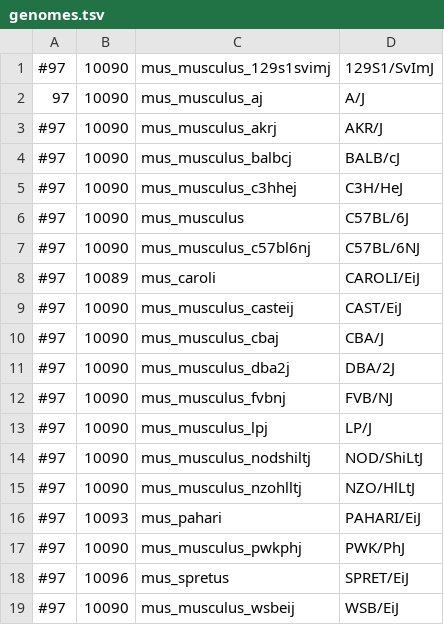
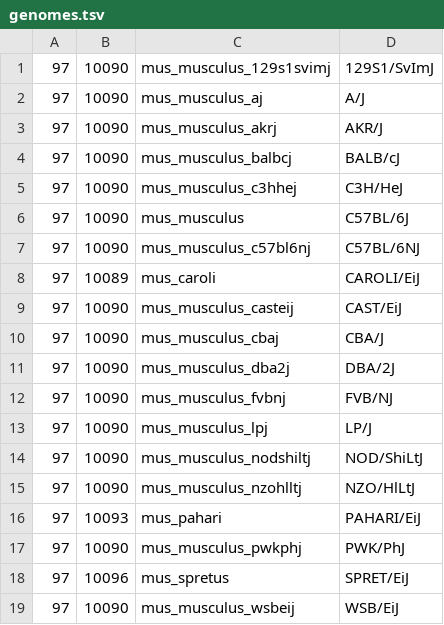
Before and after one commit to mgijax/mgv_data, a TSV file: bin/genomes.tsv, drawn as a sheet.

Commit message:
Uncomment.

```diff
--- a/bin/genomes.tsv
+++ b/bin/genomes.tsv
@@ -1,19 +1,19 @@
-#97	10090	mus_musculus_129s1svimj	129S1/SvImJ
+97	10090	mus_musculus_129s1svimj	129S1/SvImJ
 97	10090	mus_musculus_aj	A/J
-#97	10090	mus_musculus_akrj	AKR/J
-#97	10090	mus_musculus_balbcj	BALB/cJ
-#97	10090	mus_musculus_c3hhej	C3H/HeJ
-#97	10090	mus_musculus	C57BL/6J
-#97	10090	mus_musculus_c57bl6nj	C57BL/6NJ
-#97	10089	mus_caroli	CAROLI/EiJ
-#97	10090	mus_musculus_casteij	CAST/EiJ
-#97	10090	mus_musculus_cbaj	CBA/J
-#97	10090	mus_musculus_dba2j	DBA/2J
-#97	10090	mus_musculus_fvbnj	FVB/NJ
-#97	10090	mus_musculus_lpj	LP/J
-#97	10090	mus_musculus_nodshiltj	NOD/ShiLtJ
-#97	10090	mus_musculus_nzohlltj	NZO/HlLtJ
-#97	10093	mus_pahari	PAHARI/EiJ
-#97	10090	mus_musculus_pwkphj	PWK/PhJ
-#97	10096	mus_spretus	SPRET/EiJ
-#97	10090	mus_musculus_wsbeij	WSB/EiJ
+97	10090	mus_musculus_akrj	AKR/J
+97	10090	mus_musculus_balbcj	BALB/cJ
+97	10090	mus_musculus_c3hhej	C3H/HeJ
+97	10090	mus_musculus	C57BL/6J
+97	10090	mus_musculus_c57bl6nj	C57BL/6NJ
+97	10089	mus_caroli	CAROLI/EiJ
+97	10090	mus_musculus_casteij	CAST/EiJ
+97	10090	mus_musculus_cbaj	CBA/J
+97	10090	mus_musculus_dba2j	DBA/2J
+97	10090	mus_musculus_fvbnj	FVB/NJ
+97	10090	mus_musculus_lpj	LP/J
+97	10090	mus_musculus_nodshiltj	NOD/ShiLtJ
+97	10090	mus_musculus_nzohlltj	NZO/HlLtJ
+97	10093	mus_pahari	PAHARI/EiJ
+97	10090	mus_musculus_pwkphj	PWK/PhJ
+97	10096	mus_spretus	SPRET/EiJ
+97	10090	mus_musculus_wsbeij	WSB/EiJ
```
